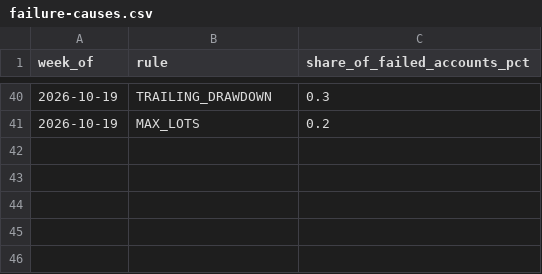
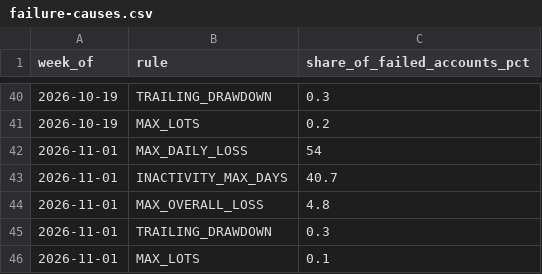
Before and after one commit to PropSim-Enterprise/prop-firm-pass-rates, a CSV file: data/failure-causes.csv, drawn as a sheet; only a part is shown, gaps mark what is left out; the diff names each change by its address in the sheet, - before the commit and + after, or states it on an @@ line.

```diff
--- a/data/failure-causes.csv
+++ b/data/failure-causes.csv
+row 42: 2026-11-01 | MAX_DAILY_LOSS | 54
+row 43: 2026-11-01 | INACTIVITY_MAX_DAYS | 40.7
+row 44: 2026-11-01 | MAX_OVERALL_LOSS | 4.8
+row 45: 2026-11-01 | TRAILING_DRAWDOWN | 0.3
+row 46: 2026-11-01 | MAX_LOTS | 0.1
```
Also changed, not shown: data/metrics-long.csv, data/survival.csv, 6 other files.
